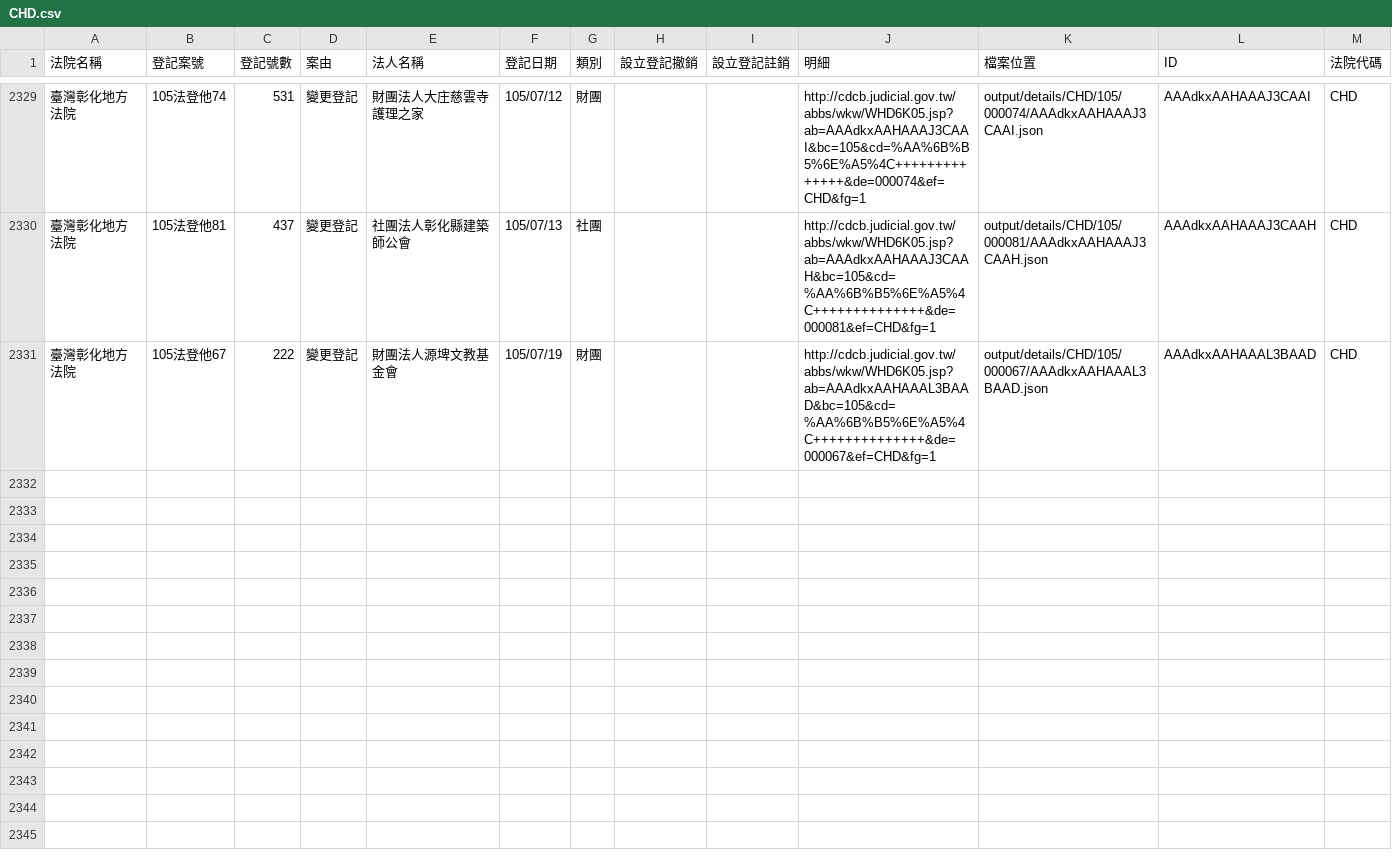
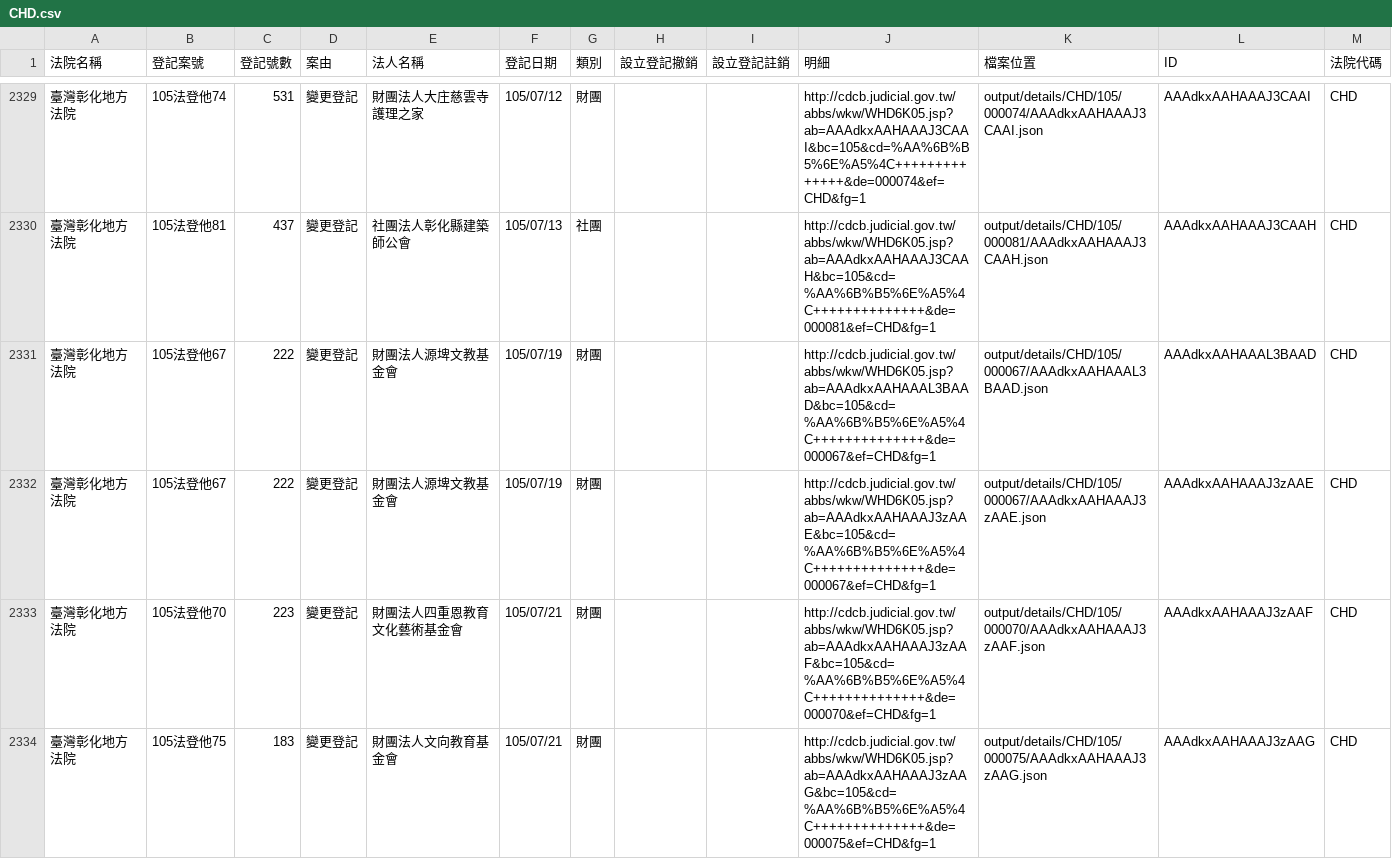
Before and after one commit to longhsiung/foundationtw, a CSV file: output/lists/CHD.csv, drawn as a sheet; only a part is shown, gaps mark what is left out; the diff names each change by its address in the sheet, - before the commit and + after, or states it on an @@ line.

Commit message:
update datasets @ 2016-07-26 02:00:01

```diff
--- a/output/lists/CHD.csv
+++ b/output/lists/CHD.csv
+row 2332: 臺灣彰化地方法院 | 105法登他67 | 222 | 變更登記 | 財團法人源埤文教基金會 | 105/07/19 | 財團 |  |  | http://cdcb.judicial.gov.tw/abbs/wkw/WHD6K05.jsp?ab=AAAdkxAAHAAAJ3zAAE&bc=105&cd=%AA%6B%B5%6E%A5%4C++++++++++++++&de=000067&ef=CHD&fg=1 | output/details/CHD/105/000067/AAAdkxAAHAAAJ3zAAE.json | AAAdkxAAHAAAJ3zAAE | CHD
+row 2333: 臺灣彰化地方法院 | 105法登他70 | 223 | 變更登記 | 財團法人四重恩教育文化藝術基金會 | 105/07/21 | 財團 |  |  | http://cdcb.judicial.gov.tw/abbs/wkw/WHD6K05.jsp?ab=AAAdkxAAHAAAJ3zAAF&bc=105&cd=%AA%6B%B5%6E%A5%4C++++++++++++++&de=000070&ef=CHD&fg=1 | output/details/CHD/105/000070/AAAdkxAAHAAAJ3zAAF.json | AAAdkxAAHAAAJ3zAAF | CHD
+row 2334: 臺灣彰化地方法院 | 105法登他75 | 183 | 變更登記 | 財團法人文向教育基金會 | 105/07/21 | 財團 |  |  | http://cdcb.judicial.gov.tw/abbs/wkw/WHD6K05.jsp?ab=AAAdkxAAHAAAJ3zAAG&bc=105&cd=%AA%6B%B5%6E%A5%4C++++++++++++++&de=000075&ef=CHD&fg=1 | output/details/CHD/105/000075/AAAdkxAAHAAAJ3zAAG.json | AAAdkxAAHAAAJ3zAAG | CHD
```
Also changed, not shown: output/lists/CYD.csv, output/lists/KLD.csv, 44 other files.
